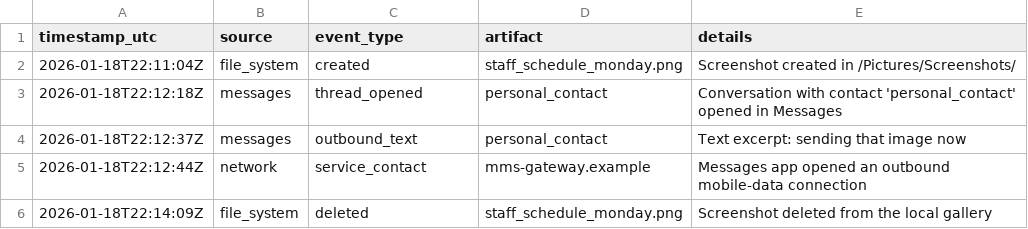
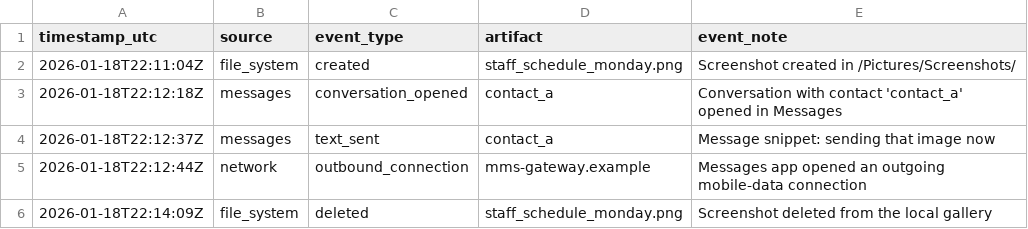
Before and after one commit to frankwxu/agentic-AI4-forensics, a CSV file: lab0_3_what_is_an_agent/data/triage_events.csv, drawn as a sheet.

```diff
--- a/lab0_3_what_is_an_agent/data/triage_events.csv
+++ b/lab0_3_what_is_an_agent/data/triage_events.csv
@@ -1,6 +1,6 @@
-timestamp_utc,source,event_type,artifact,details
+timestamp_utc,source,event_type,artifact,event_note
 2026-01-18T22:11:04Z,file_system,created,staff_schedule_monday.png,"Screenshot created in /Pictures/Screenshots/"
-2026-01-18T22:12:18Z,messages,thread_opened,personal_contact,"Conversation with contact 'personal_contact' opened in Messages"
-2026-01-18T22:12:37Z,messages,outbound_text,personal_contact,"Text excerpt: sending that image now"
-2026-01-18T22:12:44Z,network,service_contact,mms-gateway.example,"Messages app opened an outbound mobile-data connection"
+2026-01-18T22:12:18Z,messages,conversation_opened,contact_a,"Conversation with contact 'contact_a' opened in Messages"
+2026-01-18T22:12:37Z,messages,text_sent,contact_a,"Message snippet: sending that image now"
+2026-01-18T22:12:44Z,network,outbound_connection,mms-gateway.example,"Messages app opened an outgoing mobile-data connection"
 2026-01-18T22:14:09Z,file_system,deleted,staff_schedule_monday.png,"Screenshot deleted from the local gallery"
```
Also changed, not shown: 5 other files.
